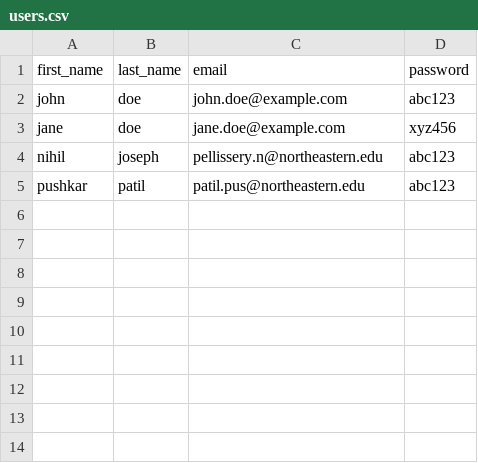
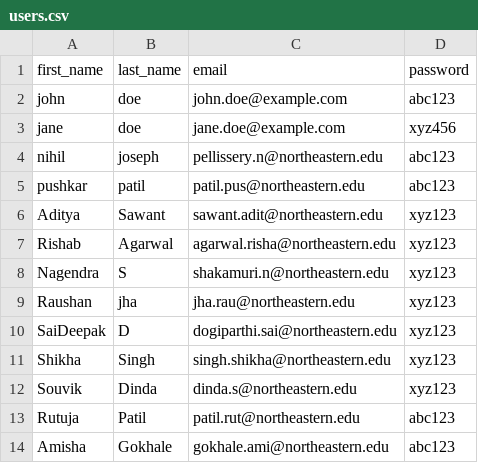
Before and after one commit to CSYECLOUDNIHIL/webapp, a CSV file: opt/users.csv, drawn as a sheet.

Commit message:
Feature branch 1 (#98)
* removed conflicts

* changes

* adding testing scenario

* code changes

* code changes

* changes to the code

* adding the small changes like sns topic working fixed it

* changes to the webapp

* pushing the csv code

```diff
--- a/opt/users.csv
+++ b/opt/users.csv
@@ -5 +5,10 @@ nihil,joseph,pellissery.n@northeastern.edu,abc123
 pushkar,patil,patil.pus@northeastern.edu,abc123
+Aditya,Sawant,sawant.adit@northeastern.edu,xyz123
+Rishab,Agarwal,agarwal.risha@northeastern.edu,xyz123
+Nagendra,S,shakamuri.n@northeastern.edu,xyz123
+Raushan,jha,jha.rau@northeastern.edu,xyz123
+SaiDeepak,D,dogiparthi.sai@northeastern.edu,xyz123
+Shikha,Singh,singh.shikha@northeastern.edu,xyz123
+Souvik,Dinda,dinda.s@northeastern.edu,xyz123
+Rutuja,Patil,patil.rut@northeastern.edu,abc123
+Amisha,Gokhale,gokhale.ami@northeastern.edu,abc123
```
